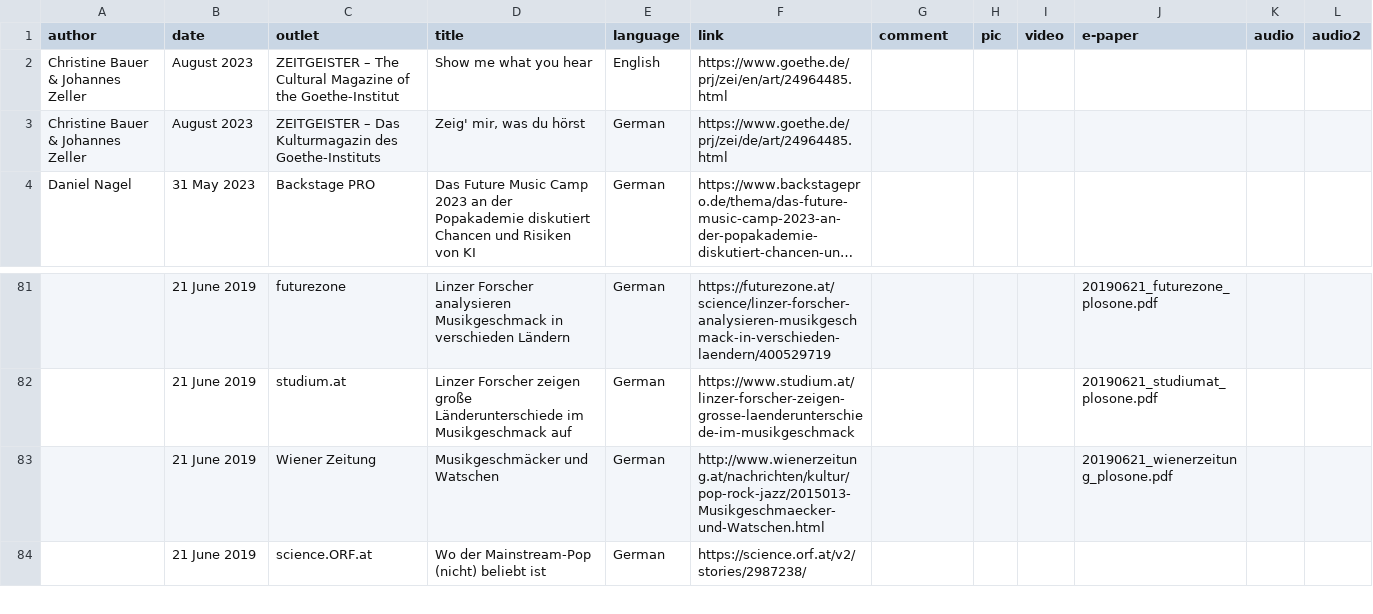
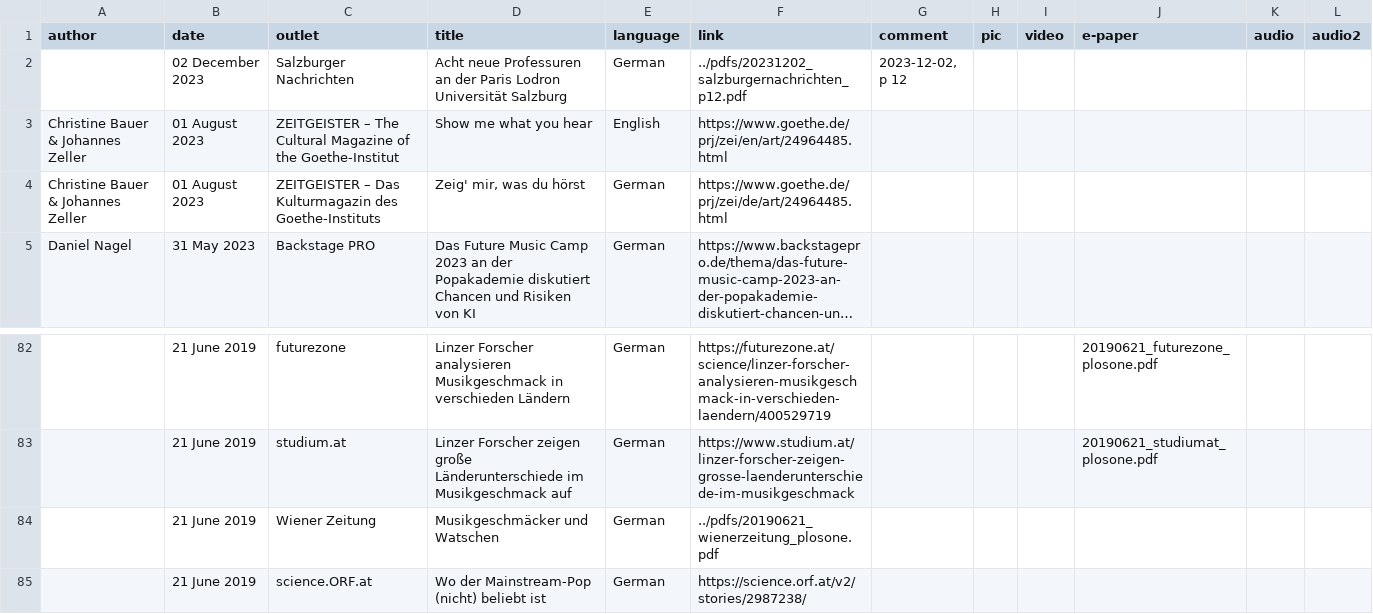
Before and after one commit to chbeu/chbeu.github.io, a CSV file: assets/csv/media.csv, drawn as a sheet; only a part is shown, gaps mark what is left out; long unchanged cells end in …; addresses are those after the commit; the diff names each change by its address in the sheet, - before the commit and + after, or states it on an @@ line.

Commit message:
update mod; added SN media article

```diff
--- a/assets/csv/media.csv
+++ b/assets/csv/media.csv
+row 2:  | 02 December 2023 | Salzburger Nachrichten | Acht neue Professuren an der Paris Lodron Universität Salzburg | German | ../pdfs/20231202_salzburgernachrichten_p12.pdf | 2023-12-02, p 12
-B3:B4 (date): August 2023
+B3:B4 (date): 01 August 2023
-F84 (link): http://www.wienerzeitung.at/nachrichten/kultur/pop-rock-jazz/2015013-Musikgeschmaecker-und-Watschen.html
+F84 (link): ../pdfs/20190621_wienerzeitung_plosone.pdf
-J84 (e-paper): 20190621_wienerzeitung_plosone.pdf
+J84 (e-paper): (empty)
```
Also changed, not shown: 4 other files.
